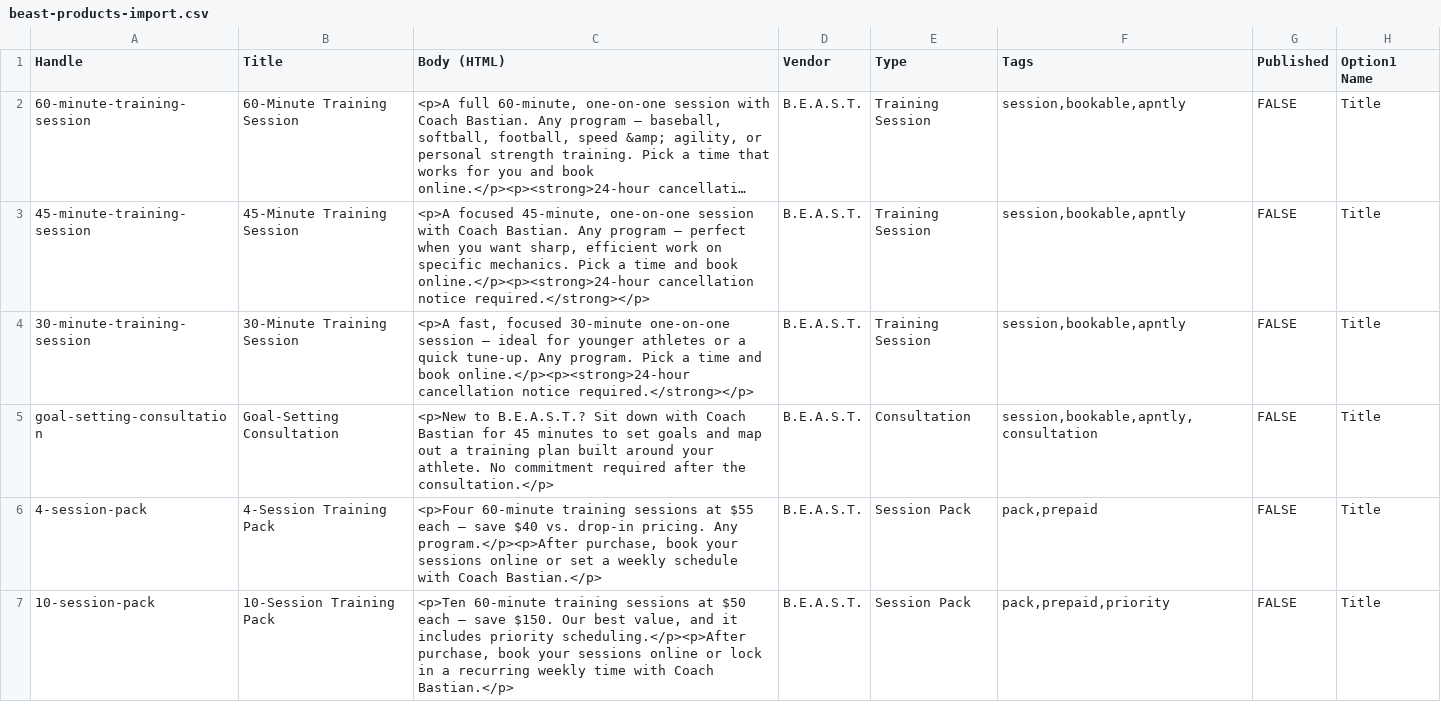
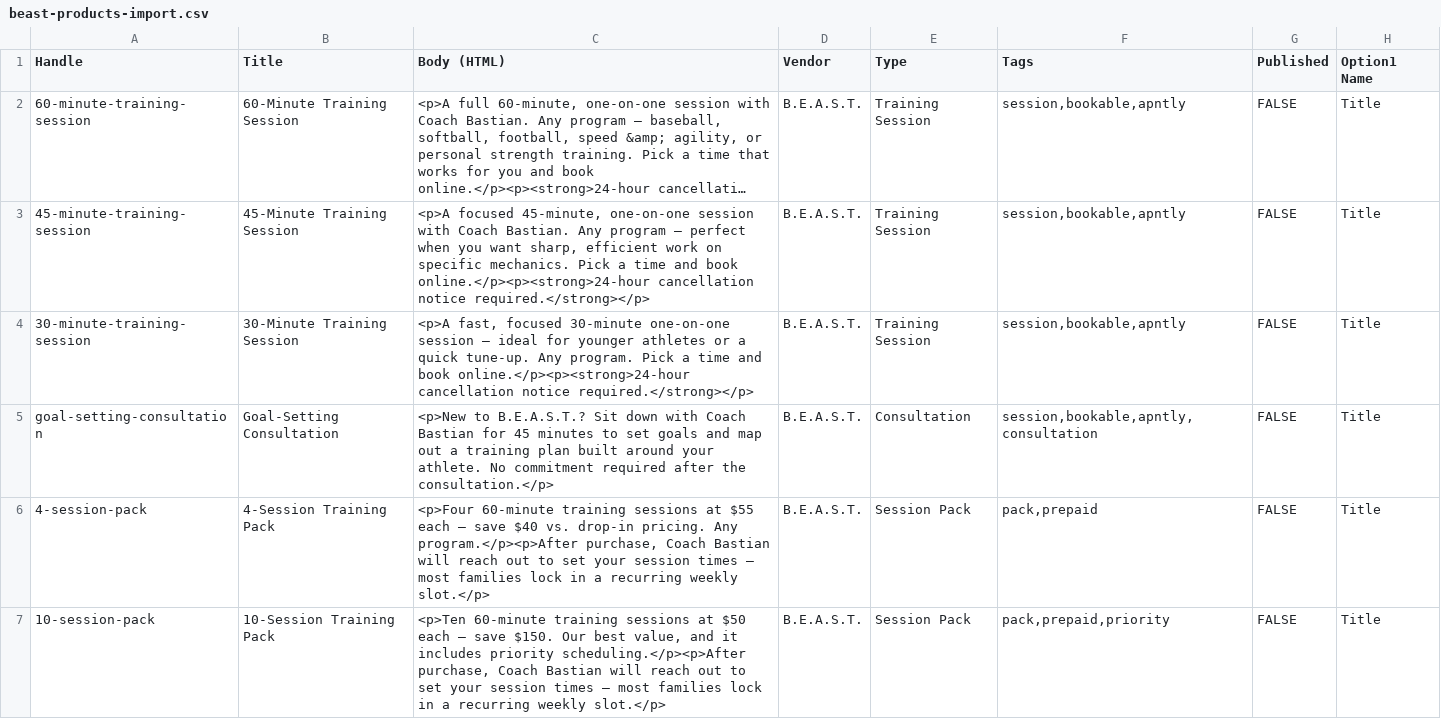
Before and after one commit to ryansingleton-3/beast-website, a CSV file: setup/beast-products-import.csv, drawn as a sheet; only a part is shown; long unchanged cells end in …; the diff names each change by its address in the sheet, - before the commit and + after, or states it on an @@ line.

```diff
--- a/setup/beast-products-import.csv
+++ b/setup/beast-products-import.csv
-C6 (Body (HTML)): …program.</p><p>After purchase, book your sessions online or set a weekly schedule with Coach Bastian.</p>
+C6 (Body (HTML)): …program.</p><p>After purchase, Coach Bastian will reach out to set your session times — most families lock in a recurring weekly slot.</p>
-C7 (Body (HTML)): …scheduling.</p><p>After purchase, book your sessions online or lock in a recurring weekly time with Coach Bastian.</p>
+C7 (Body (HTML)): …scheduling.</p><p>After purchase, Coach Bastian will reach out to set your session times — most families lock in a recurring weekly slot.</p>
```
Also changed, not shown: 2 other files.
